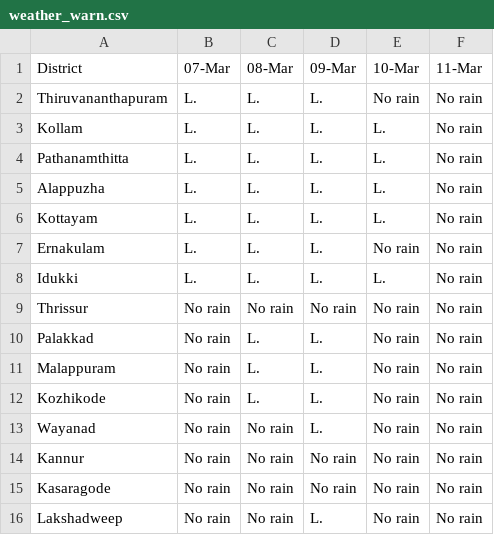
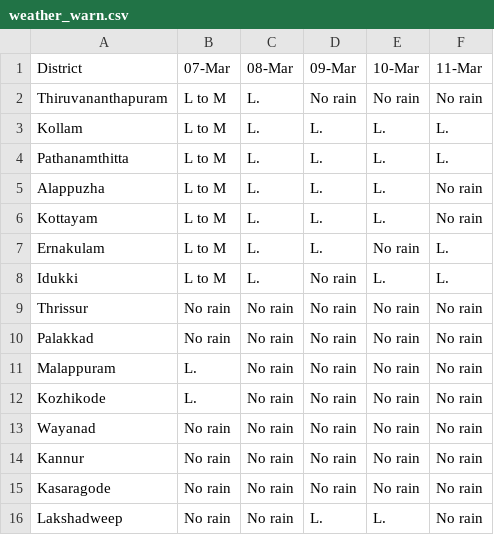
Before and after one commit to Open-Oven/kerala-weather-collector, a CSV file: data/weather_warn.csv, drawn as a sheet.

```diff
--- a/data/weather_warn.csv
+++ b/data/weather_warn.csv
@@ -1,16 +1,16 @@
 District,07-Mar,08-Mar,09-Mar,10-Mar,11-Mar
-Thiruvananthapuram,L.,L.,L.,No rain,No rain
-Kollam,L.,L.,L.,L.,No rain
-Pathanamthitta,L.,L.,L.,L.,No rain
-Alappuzha,L.,L.,L.,L.,No rain
-Kottayam,L.,L.,L.,L.,No rain
-Ernakulam,L.,L.,L.,No rain,No rain
-Idukki,L.,L.,L.,L.,No rain
+Thiruvananthapuram,L to M,L.,No rain,No rain,No rain
+Kollam,L to M,L.,L.,L.,L.
+Pathanamthitta,L to M,L.,L.,L.,L.
+Alappuzha,L to M,L.,L.,L.,No rain
+Kottayam,L to M,L.,L.,L.,No rain
+Ernakulam,L to M,L.,L.,No rain,L.
+Idukki,L to M,L.,No rain,L.,L.
 Thrissur,No rain,No rain,No rain,No rain,No rain
-Palakkad,No rain,L.,L.,No rain,No rain
-Malappuram,No rain,L.,L.,No rain,No rain
-Kozhikode,No rain,L.,L.,No rain,No rain
-Wayanad,No rain,No rain,L.,No rain,No rain
+Palakkad,No rain,No rain,No rain,No rain,No rain
+Malappuram,L.,No rain,No rain,No rain,No rain
+Kozhikode,L.,No rain,No rain,No rain,No rain
+Wayanad,No rain,No rain,No rain,No rain,No rain
 Kannur,No rain,No rain,No rain,No rain,No rain
 Kasaragode,No rain,No rain,No rain,No rain,No rain
-Lakshadweep,No rain,No rain,L.,No rain,No rain
+Lakshadweep,No rain,No rain,L.,L.,No rain
```
Also changed, not shown: docs/data/weather_warn.csv, 3 other files.
